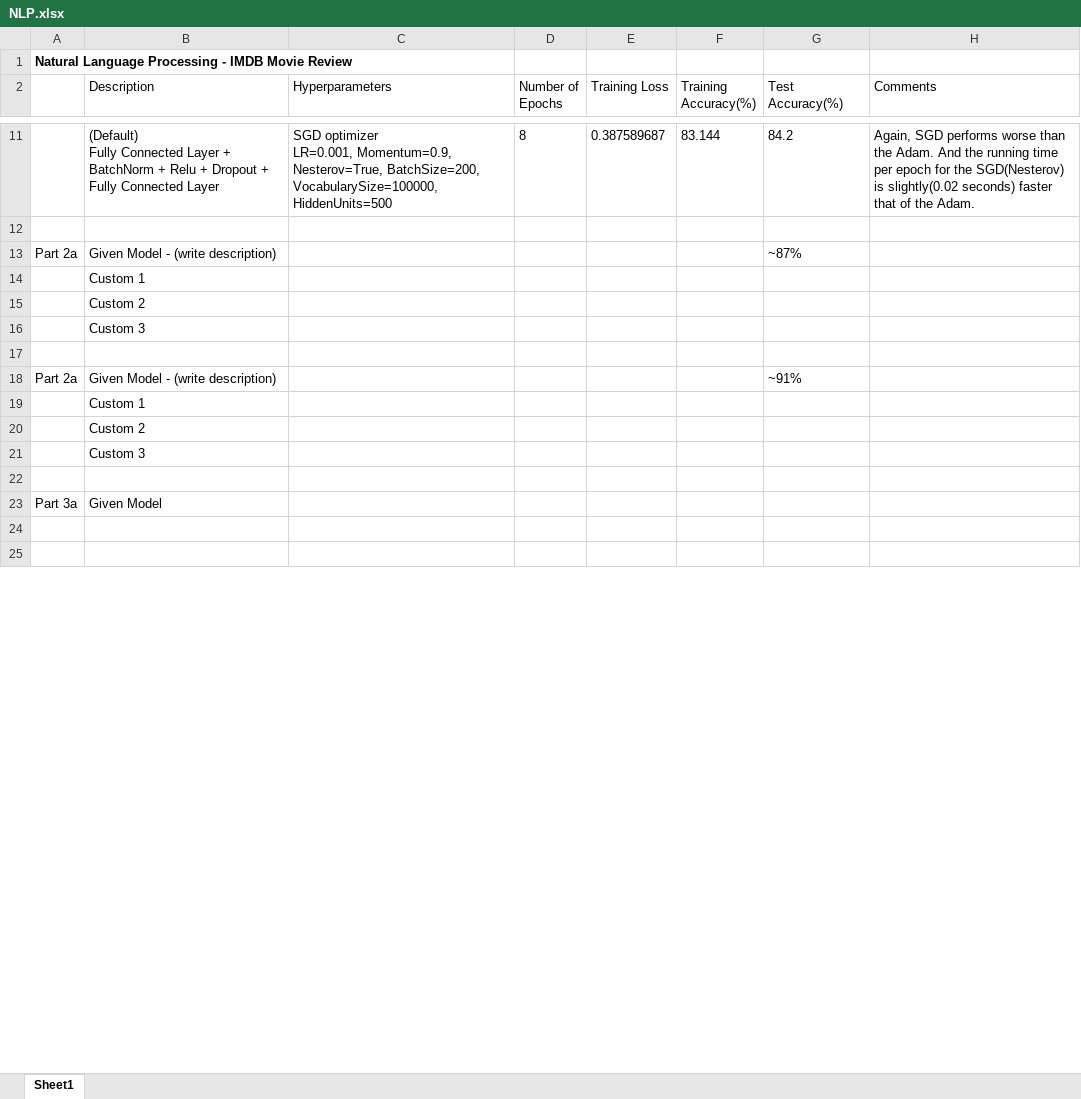
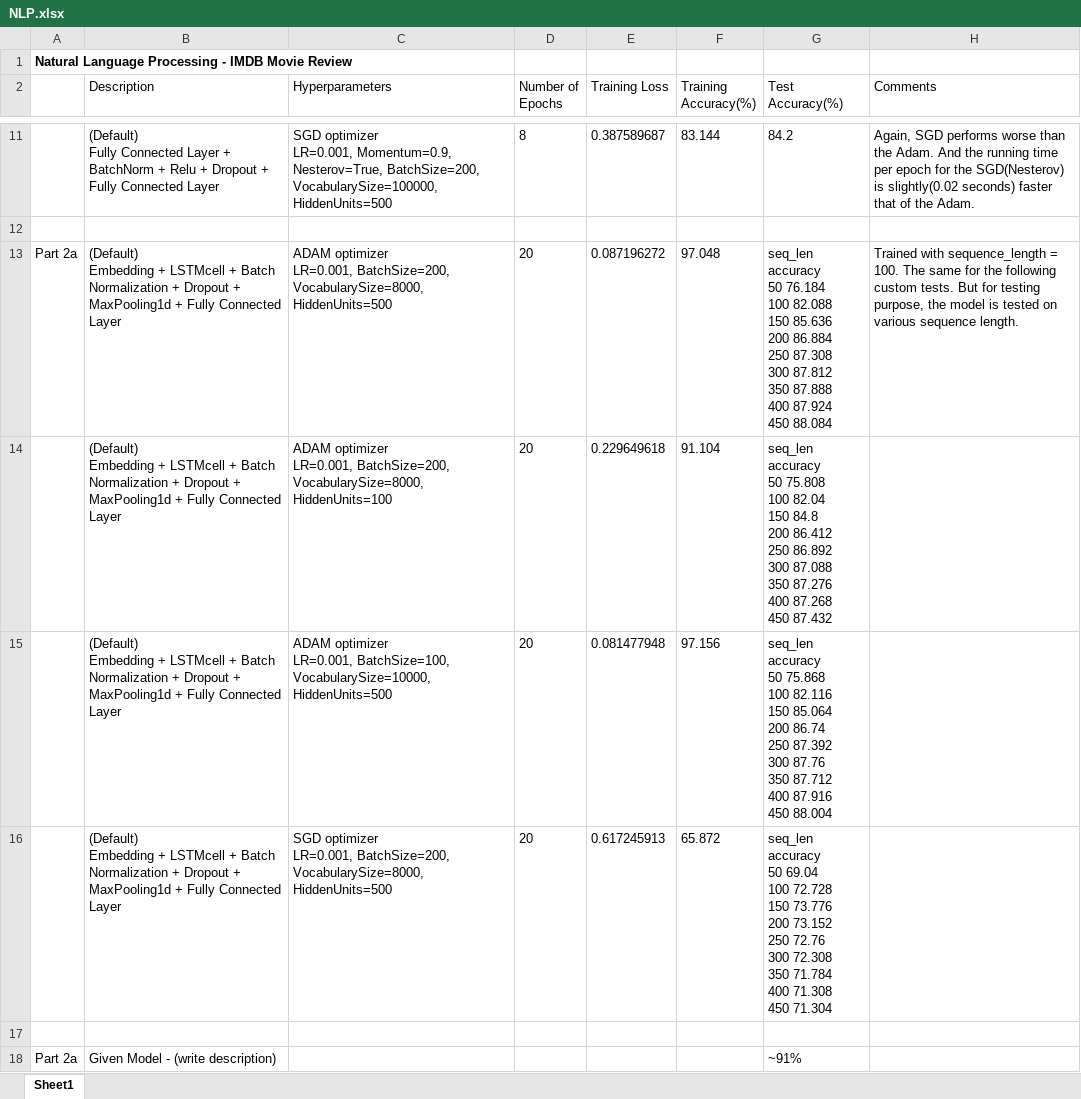
Before and after one commit to Yutong-Dai/codes-for-courses, an Excel workbook: Python_IE534/hw7/NLP.xlsx, sheet Sheet1, drawn as a sheet; only a part is shown, gaps mark what is left out; the shorter side is filled out with more unchanged rows; values as stored, in another font and other column widths than the file's, no borders; removed rows and columns are numbered as before the commit, all else as after; ↵ is a line break in a cell; the diff names each change by its address in the sheet, - before the commit and + after, or states it on an @@ line.

```diff
--- a/Python_IE534/hw7/NLP.xlsx (sheet Sheet1)
+++ b/Python_IE534/hw7/NLP.xlsx (sheet Sheet1)
-row 13: Part 2a | Given Model - (write description) |  |  |  |  | ~87%
-row 14:  | Custom 1
-row 15:  | Custom 2
-row 16:  | Custom 3
+row 13: Part 2a | (Default) ↵ Embedding + LSTMcell + Batch Normalization + Dropout + MaxPooling1d + Fully Connected Layer | ADAM optimizer ↵ LR=0.001, BatchSize=200, VocabularySize=8000, HiddenUnits=500 | 20 | 0.087196272 | 97.048 | seq_len accuracy ↵ 50 76.184 ↵ 100 82.088 ↵ 150 85.636 ↵ 200 86.884 ↵ 250 87.308 ↵ 300 87.812 ↵ 350 87.888 ↵ 400 87.924 ↵ 450 88.084 | Trained with sequence_length = 100. The same for the following custom tests. But for testing purpose, the model is tested on various sequence length.
+row 14:  | (Default) ↵ Embedding + LSTMcell + Batch Normalization + Dropout + MaxPooling1d + Fully Connected Layer | ADAM optimizer ↵ LR=0.001, BatchSize=200, VocabularySize=8000, HiddenUnits=100 | 20 | 0.229649618 | 91.104 | seq_len accuracy ↵ 50 75.808 ↵ 100 82.04 ↵ 150 84.8 ↵ 200 86.412 ↵ 250 86.892 ↵ 300 87.088 ↵ 350 87.276 ↵ 400 87.268 ↵ 450 87.432
+row 15:  | (Default) ↵ Embedding + LSTMcell + Batch Normalization + Dropout + MaxPooling1d + Fully Connected Layer | ADAM optimizer ↵ LR=0.001, BatchSize=100, VocabularySize=10000, HiddenUnits=500 | 20 | 0.081477948 | 97.156 | seq_len accuracy ↵ 50 75.868 ↵ 100 82.116 ↵ 150 85.064 ↵ 200 86.74 ↵ 250 87.392 ↵ 300 87.76 ↵ 350 87.712 ↵ 400 87.916 ↵ 450 88.004
+row 16:  | (Default) ↵ Embedding + LSTMcell + Batch Normalization + Dropout + MaxPooling1d + Fully Connected Layer | SGD optimizer ↵ LR=0.001, BatchSize=200, VocabularySize=8000, HiddenUnits=500 | 20 | 0.617245913 | 65.872 | seq_len accuracy ↵ 50 69.04 ↵ 100 72.728 ↵ 150 73.776 ↵ 200 73.152 ↵ 250 72.76 ↵ 300 72.308 ↵ 350 71.784 ↵ 400 71.308 ↵ 450 71.304
```
Also changed, not shown: 8 other files.
